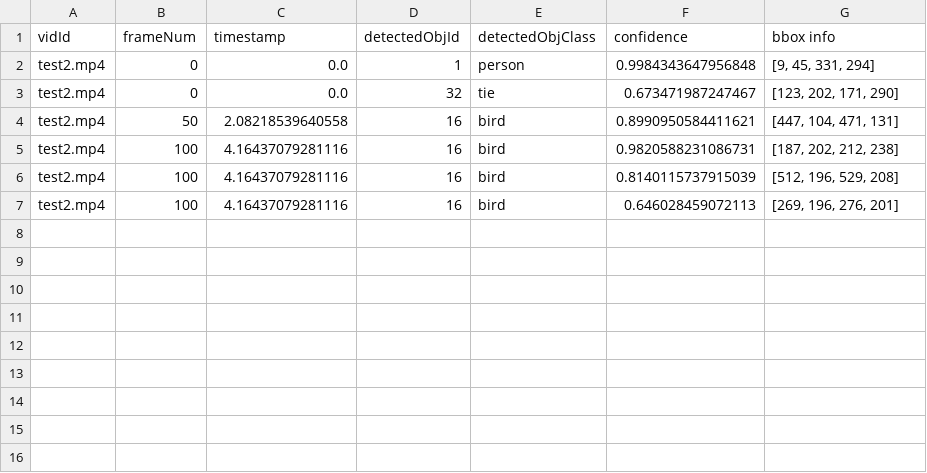
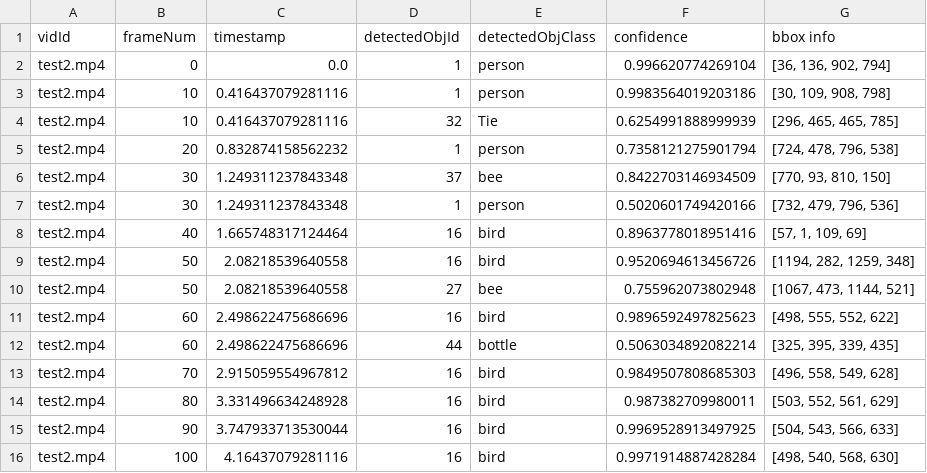
Before and after one commit to jeetpatel31/cs370-assignments, a CSV file: Video Search Assignment/detections.csv, drawn as a sheet.

```diff
--- a/Video Search Assignment/detections.csv
+++ b/Video Search Assignment/detections.csv
@@ -1,7 +1,16 @@
 vidId,frameNum,timestamp,detectedObjId,detectedObjClass,confidence,bbox info
-test2.mp4,0,0.0,1,person,0.9984343647956848,"[9, 45, 331, 294]"
-test2.mp4,0,0.0,32,tie,0.673471987247467,"[123, 202, 171, 290]"
-test2.mp4,50,2.08218539640558,16,bird,0.8990950584411621,"[447, 104, 471, 131]"
-test2.mp4,100,4.16437079281116,16,bird,0.9820588231086731,"[187, 202, 212, 238]"
-test2.mp4,100,4.16437079281116,16,bird,0.8140115737915039,"[512, 196, 529, 208]"
-test2.mp4,100,4.16437079281116,16,bird,0.646028459072113,"[269, 196, 276, 201]"
+test2.mp4,0,0.0,1,person,0.996620774269104,"[36, 136, 902, 794]"
+test2.mp4,10,0.416437079281116,1,person,0.9983564019203186,"[30, 109, 908, 798]"
+test2.mp4,10,0.416437079281116,32,Tie,0.6254991888999939,"[296, 465, 465, 785]"
+test2.mp4,20,0.832874158562232,1,person,0.7358121275901794,"[724, 478, 796, 538]"
+test2.mp4,30,1.249311237843348,37,bee,0.8422703146934509,"[770, 93, 810, 150]"
+test2.mp4,30,1.249311237843348,1,person,0.5020601749420166,"[732, 479, 796, 536]"
+test2.mp4,40,1.665748317124464,16,bird,0.8963778018951416,"[57, 1, 109, 69]"
+test2.mp4,50,2.08218539640558,16,bird,0.9520694613456726,"[1194, 282, 1259, 348]"
+test2.mp4,50,2.08218539640558,27,bee,0.755962073802948,"[1067, 473, 1144, 521]"
+test2.mp4,60,2.498622475686696,16,bird,0.9896592497825623,"[498, 555, 552, 622]"
+test2.mp4,60,2.498622475686696,44,bottle,0.5063034892082214,"[325, 395, 339, 435]"
+test2.mp4,70,2.915059554967812,16,bird,0.9849507808685303,"[496, 558, 549, 628]"
+test2.mp4,80,3.331496634248928,16,bird,0.987382709980011,"[503, 552, 561, 629]"
+test2.mp4,90,3.747933713530044,16,bird,0.9969528913497925,"[504, 543, 566, 633]"
+test2.mp4,100,4.16437079281116,16,bird,0.9971914887428284,"[498, 540, 568, 630]"
```
Also changed, not shown: 52 other files.
